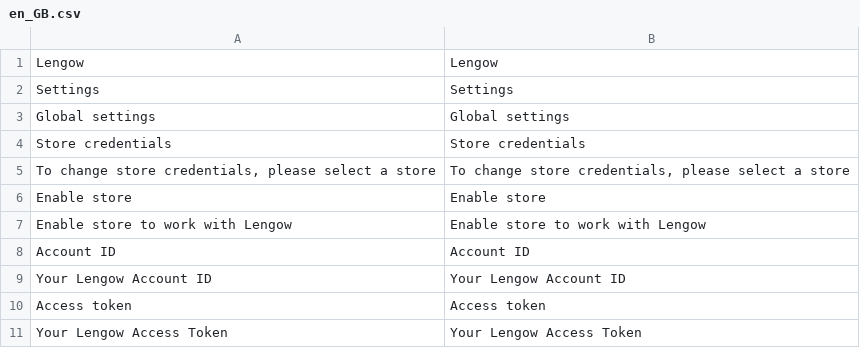
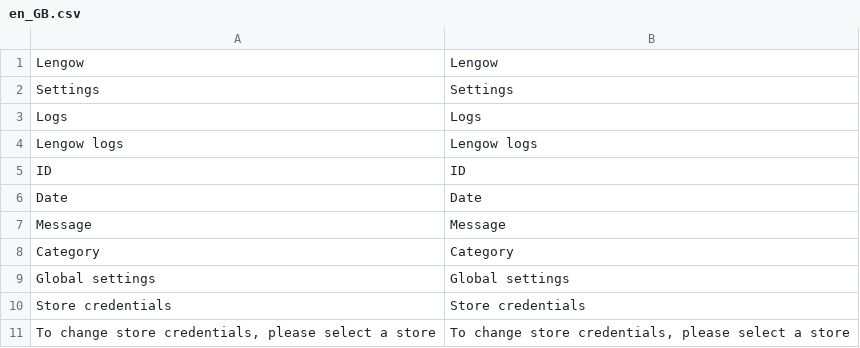
Before and after one commit to lengow/plugin-magento2, a CSV file: i18n/en_GB.csv, drawn as a sheet; only a part is shown; the shorter side is filled out with more unchanged rows.

```diff
--- a/i18n/en_GB.csv
+++ b/i18n/en_GB.csv
@@ -2,2 +2,8 @@
 "Settings","Settings"
+"Logs","Logs"
+"Lengow logs","Lengow logs"
+"ID","ID"
+"Date","Date"
+"Message","Message"
+"Category","Category"
 "Global settings","Global settings"
```
Also changed, not shown: 3 other files.
